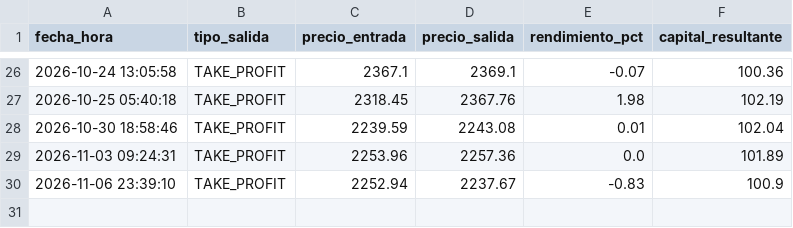
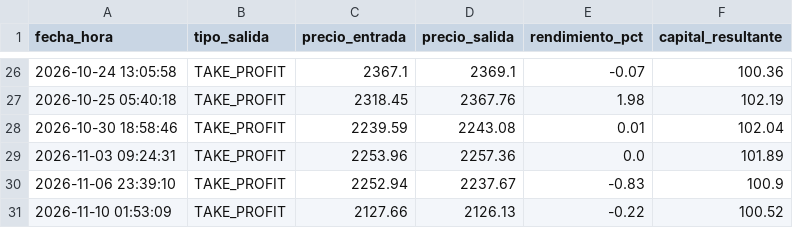
Before and after one commit to juampy1996/trading-bot-eth, a CSV file: historial_trades.csv, drawn as a sheet; only a part is shown, gaps mark what is left out; the diff names each change by its address in the sheet, - before the commit and + after, or states it on an @@ line.

Commit message:
Auto-update estado e historial bot

```diff
--- a/historial_trades.csv
+++ b/historial_trades.csv
+row 31: 2026-11-10 01:53:09 | TAKE_PROFIT | 2127.66 | 2126.13 | -0.22 | 100.52
```
Also changed, not shown: 1 other file.
